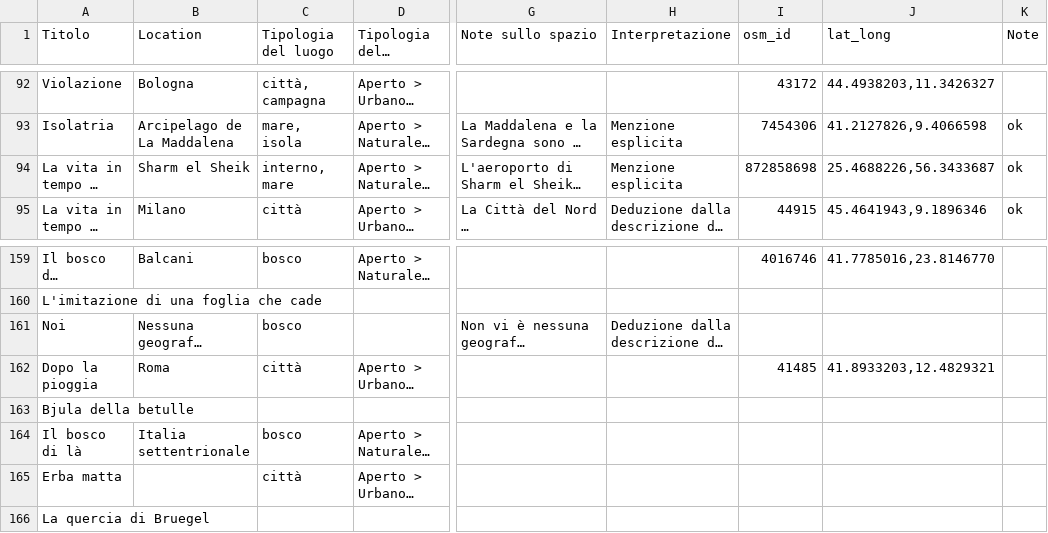
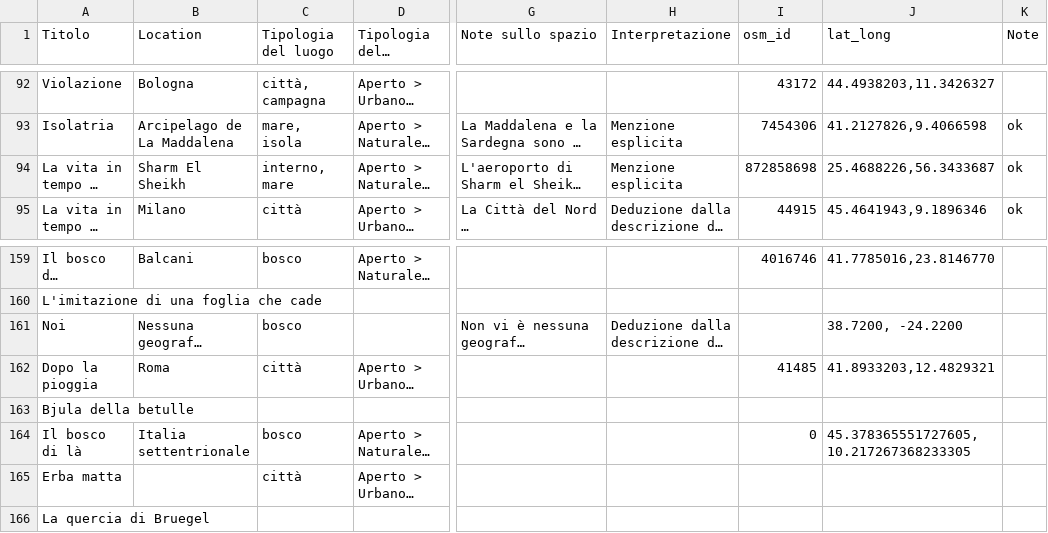
Before and after one commit to ValentinaPasqual/leda, a TSV file: data/oldlocations.tsv (was data/old_locations.tsv), drawn as a sheet; only a part is shown, gaps mark what is left out; long unchanged cells end in …; the diff names each change by its address in the sheet, - before the commit and + after, or states it on an @@ line.

```diff
--- a/data/old_locations.tsv
+++ b/data/oldlocations.tsv
-B94 (Location): Sharm el Sheik
+B94 (Location): Sharm El Sheikh
-J161 (lat_long): (empty)
+J161 (lat_long): 38.7200, -24.2200
-I164 (osm_id): (empty)
+I164 (osm_id): 0
-J164 (lat_long): (empty)
+J164 (lat_long): 45.378365551727605,10.217267368233305
```
Also changed, not shown: data/references.tsv, 9 other files.
